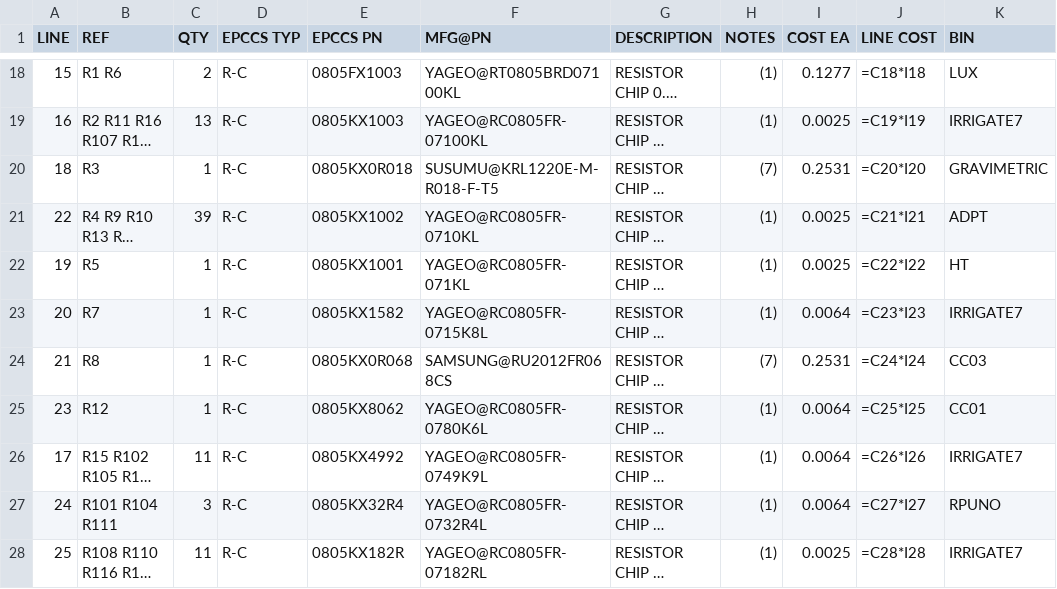
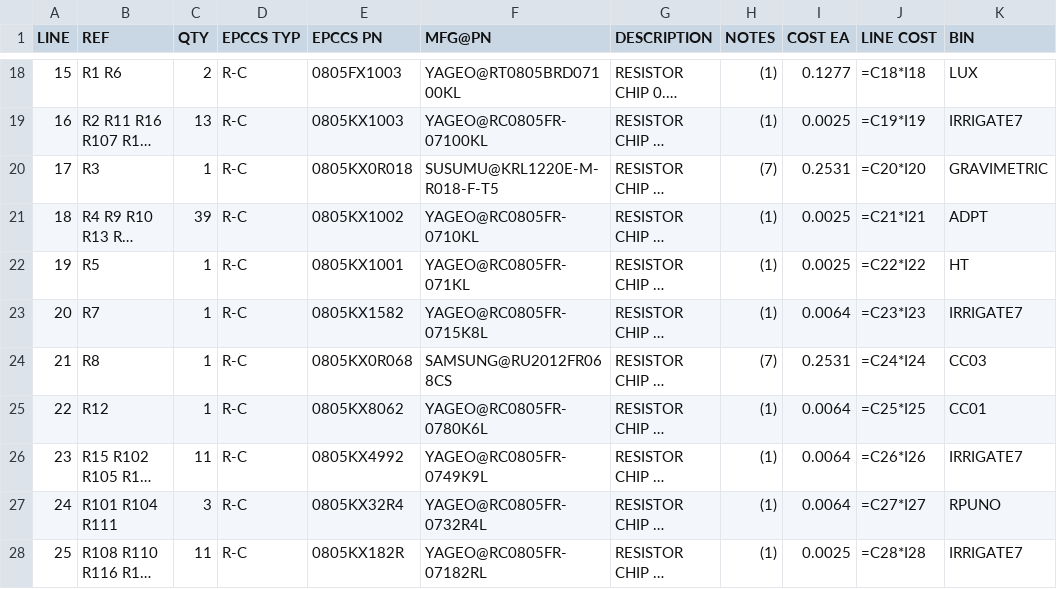
Before and after one commit to epccs/Gravimetric, a CSV file: Hardware/Design/17341SMD,BOM.csv, drawn as a sheet; only a part is shown, gaps mark what is left out; long unchanged cells end in …; the diff names each change by its address in the sheet, - before the commit and + after, or states it on an @@ line.

Commit message:
Hardware: bom

```diff
--- a/Hardware/Design/17341SMD,BOM.csv
+++ b/Hardware/Design/17341SMD,BOM.csv
-A20 (LINE): 18
+A20 (LINE): 17
-A21 (LINE): 22
+A21 (LINE): 18
-A25 (LINE): 23
+A25 (LINE): 22
-A26 (LINE): 17
+A26 (LINE): 23
```
Also changed, not shown: 1 other file.
